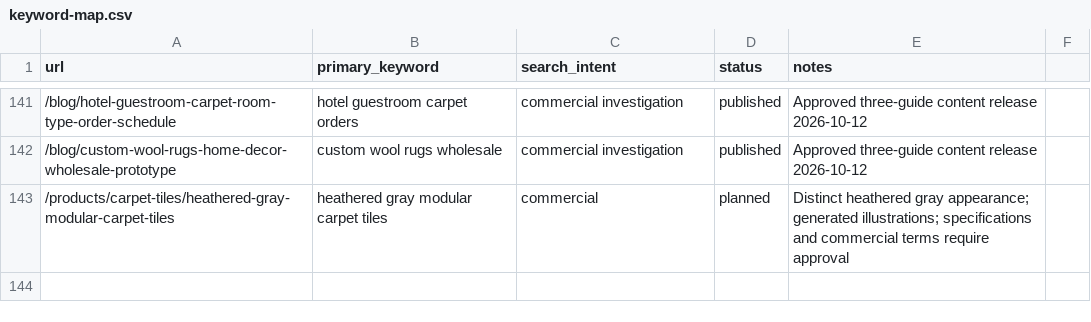
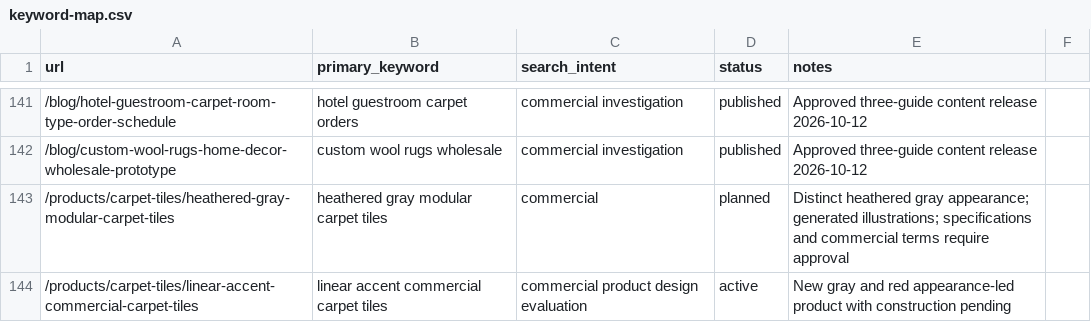
Before and after one commit to HCJJY123/carpet-website, a CSV file: keyword-map.csv, drawn as a sheet; only a part is shown, gaps mark what is left out.

Commit message:
Add linear accent carpet tile product with seven generated illustrations

```diff
--- a/keyword-map.csv
+++ b/keyword-map.csv
@@ -143 +143,2 @@ url,primary_keyword,search_intent,status,notes
 /products/carpet-tiles/heathered-gray-modular-carpet-tiles,heathered gray modular carpet tiles,commercial,planned,Distinct heathered gray appearance; generated illustrations; specifications and commercial terms require approval
+/products/carpet-tiles/linear-accent-commercial-carpet-tiles,linear accent commercial carpet tiles,commercial product design evaluation,active,New gray and red appearance-led product with construction pending
```
Also changed, not shown: 19 other files.
